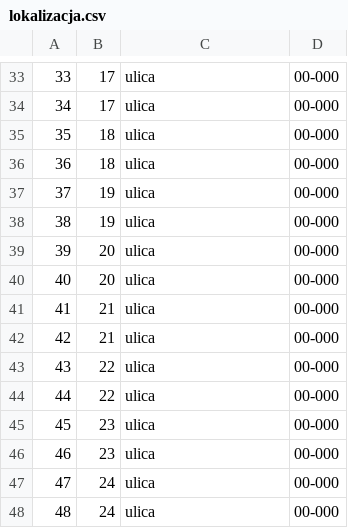
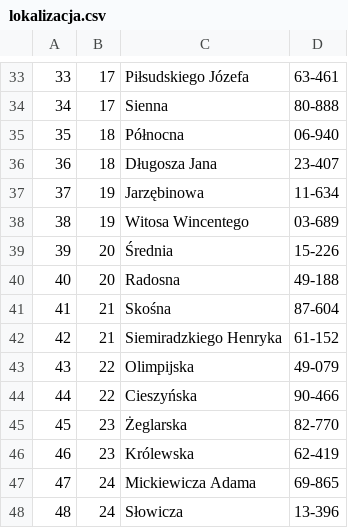
Before and after one commit to daniel-iwaniec/BD2, a CSV file: dane/lokalizacja.csv, drawn as a sheet; only a part is shown, gaps mark what is left out; the diff covers the shown part only.

```diff
--- a/dane/lokalizacja.csv
+++ b/dane/lokalizacja.csv
@@ -33,16 +33,16 @@
-33,17,ulica,00-000
-34,17,ulica,00-000
-35,18,ulica,00-000
-36,18,ulica,00-000
-37,19,ulica,00-000
-38,19,ulica,00-000
-39,20,ulica,00-000
-40,20,ulica,00-000
-41,21,ulica,00-000
-42,21,ulica,00-000
-43,22,ulica,00-000
-44,22,ulica,00-000
-45,23,ulica,00-000
-46,23,ulica,00-000
-47,24,ulica,00-000
-48,24,ulica,00-000
+33,17,Piłsudskiego Józefa,63-461
+34,17,Sienna,80-888
+35,18,Północna,06-940
+36,18,Długosza Jana,23-407
+37,19,Jarzębinowa,11-634
+38,19,Witosa Wincentego,03-689
+39,20,Średnia,15-226
+40,20,Radosna,49-188
+41,21,Skośna,87-604
+42,21,Siemiradzkiego Henryka,61-152
+43,22,Olimpijska,49-079
+44,22,Cieszyńska,90-466
+45,23,Żeglarska,82-770
+46,23,Królewska,62-419
+47,24,Mickiewicza Adama,69-865
+48,24,Słowicza,13-396
```
Also changed, not shown: 96 edited cells elsewhere in this file, 2 other files.
